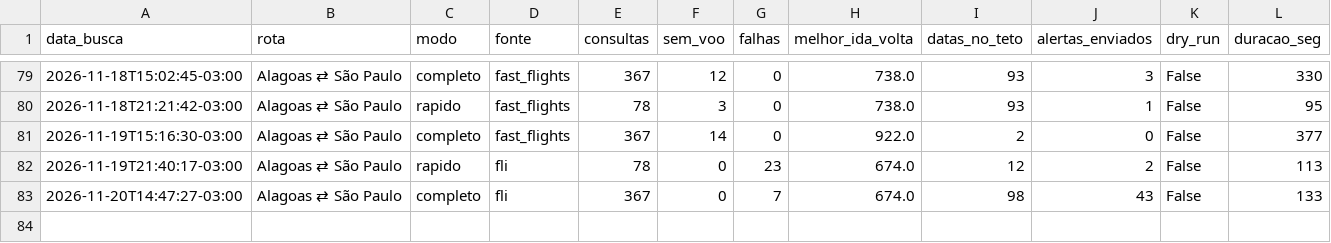
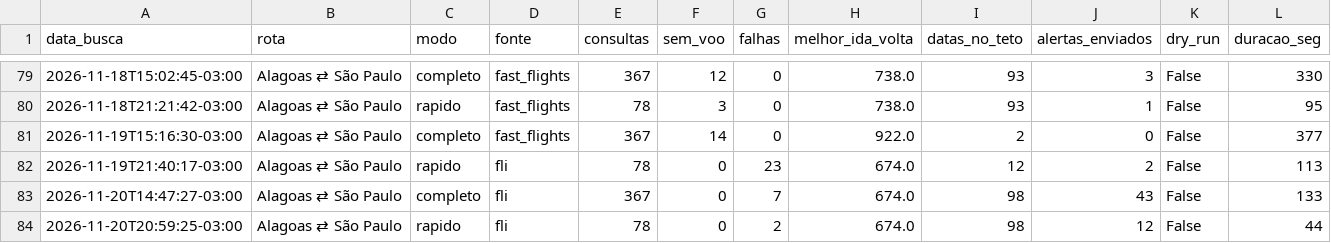
Before and after one commit to juliourb/monitor-voos, a CSV file: dados/execucoes.csv, drawn as a sheet; only a part is shown, gaps mark what is left out.

```diff
--- a/dados/execucoes.csv
+++ b/dados/execucoes.csv
@@ -83 +83,2 @@ data_busca,rota,modo,fonte,consultas,sem_voo,falhas,melhor_ida_volta,datas_no_te
 2026-11-20T14:47:27-03:00,Alagoas ⇄ São Paulo,completo,fli,367,0,7,674.0,98,43,False,133
+2026-11-20T20:59:25-03:00,Alagoas ⇄ São Paulo,rapido,fli,78,0,2,674.0,98,12,False,44
```
Also changed, not shown: 3 other files.
